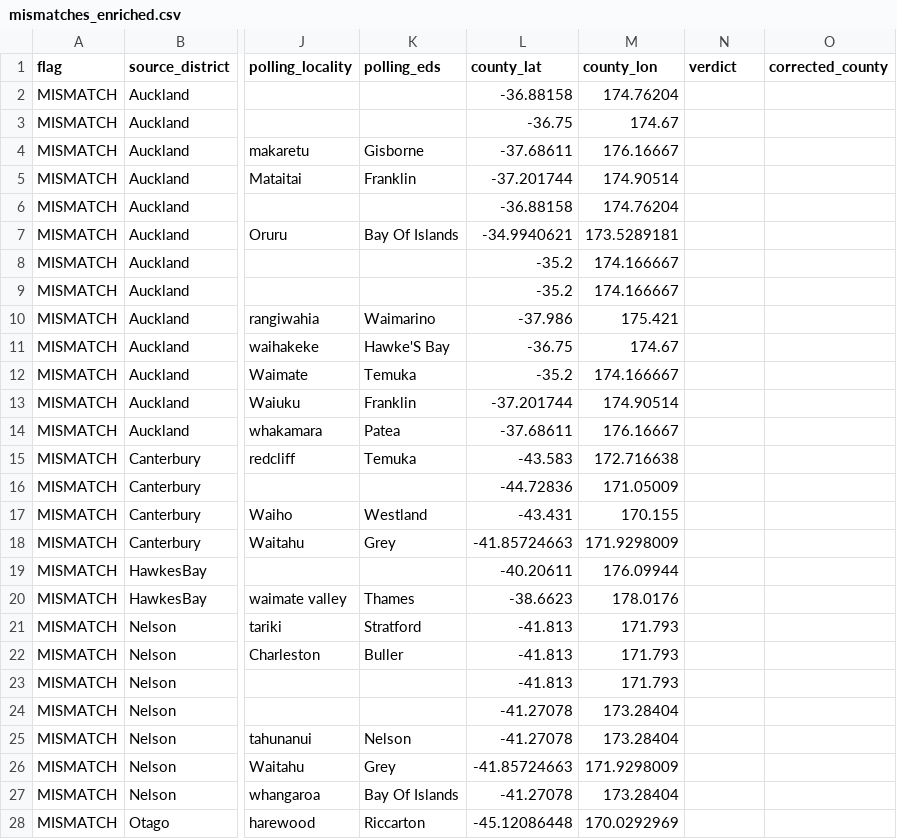
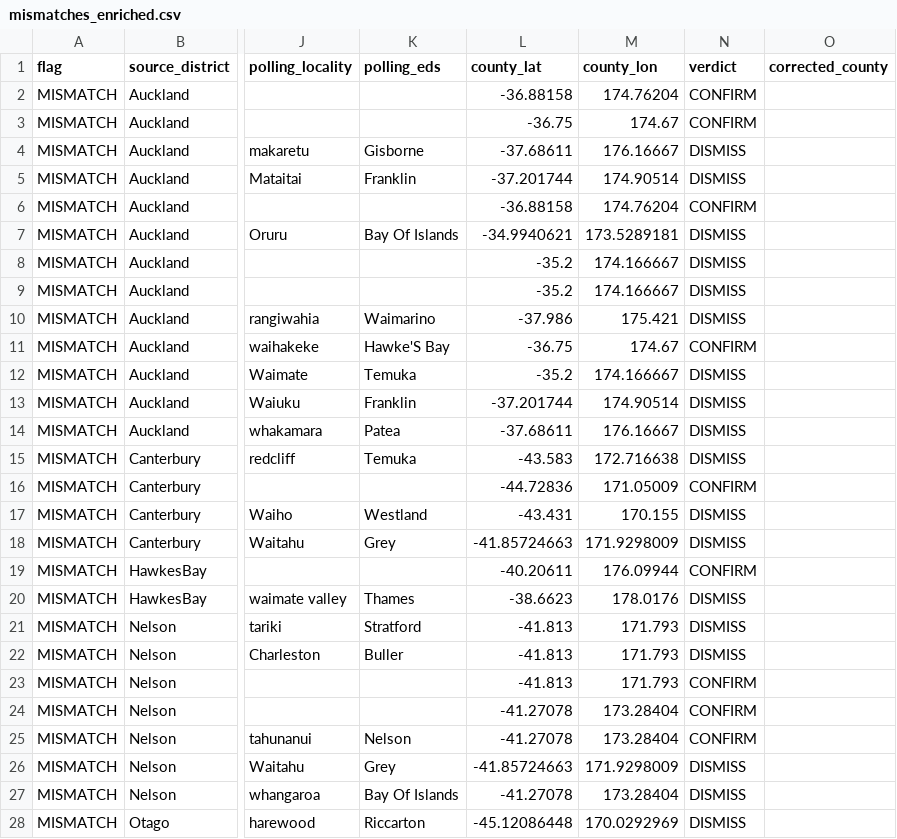
Before and after one commit to spirikahu/NZ_1918, a CSV file: NZ/Schools/check_results/mismatches_enriched.csv, drawn as a sheet; only a part is shown, gaps mark what is left out; the diff covers the shown part only; the diff names each change by its address in the sheet, - before the commit and + after, or states it on an @@ line.

Commit message:
Adjudicate 149 mismatches and correct Hillend (Otago)
Worked through all 149 MISMATCH rows in mismatches_enriched.csv, assigning
a four-way verdict (CONFIRM/DISMISS/CORRECT/INVESTIGATE) to each based on
match_ratio, polling evidence, coordinates, and the original assignment
evidence.

Results:
  63 CONFIRM  — original assignment correct; small_cities wrong or matched a
                different locality with a similar name
  81 DISMISS  — bad fuzzy hit; matched_sc_name is a different place entirely;
                no action needed
   1 CORRECT  — Hillend (Otago): Tuapeka County → Bruce County; the original
                evidence noted "near Tapanui", which is the main town of Bruce
                County, not Tuapeka County
   4 INVESTIGATE — Woodstock (Nelson), Fair View (Otago), Matarawa (Wanganui),
                Spring Grove (Wellington); evidence too weak to decide without
                further research

The dominant pattern in DISMISS cases: small_cities fuzzy-matched a
differently-named locality in a distant county (e.g. waikaka→Waikana,
charlton→Charleston, linton→Clinton). CONFIRM cases were mostly genuine
same-name conflicts where the school is in the right county but a different
NZ locality of the same name exists elsewhere (e.g. Belmont/Waitemata vs
Belmont/Hutt; Silverstream/Ashley vs Silverstream/Hutt).

Several CONFIRM cases also exposed data quality issues in small_cities:
OCR typos ("Edon"→Eden, "Dannivirke"→Dannevirke, "Ekotahuna"→Eketahuna,
"Pa tea"→Patea, "Panama"→Paparua, "Masterton'"→Masterton) that triggered
false mismatches.

```diff
--- a/NZ/Schools/check_results/mismatches_enriched.csv
+++ b/NZ/Schools/check_results/mismatches_enriched.csv
-N2:N3 (verdict): (empty)
+N2:N3 (verdict): CONFIRM
-N4:N5 (verdict): (empty)
+N4:N5 (verdict): DISMISS
-N6 (verdict): (empty)
+N6 (verdict): CONFIRM
-N7:N10 (verdict): (empty)
+N7:N10 (verdict): DISMISS
-N11 (verdict): (empty)
+N11 (verdict): CONFIRM
-N12:N15 (verdict): (empty)
+N12:N15 (verdict): DISMISS
-N16 (verdict): (empty)
+N16 (verdict): CONFIRM
-N17:N18 (verdict): (empty)
+N17:N18 (verdict): DISMISS
-N19 (verdict): (empty)
+N19 (verdict): CONFIRM
-N20:N22 (verdict): (empty)
+N20:N22 (verdict): DISMISS
-N23:N25 (verdict): (empty)
+N23:N25 (verdict): CONFIRM
-N26:N28 (verdict): (empty)
+N26:N28 (verdict): DISMISS
```
Also changed, not shown: 123 edited cells elsewhere in this file, NZ/Schools/Name_Matching_Results/Otago_county_borough.csv, NZ/Schools/check_results/mismatches.csv.
